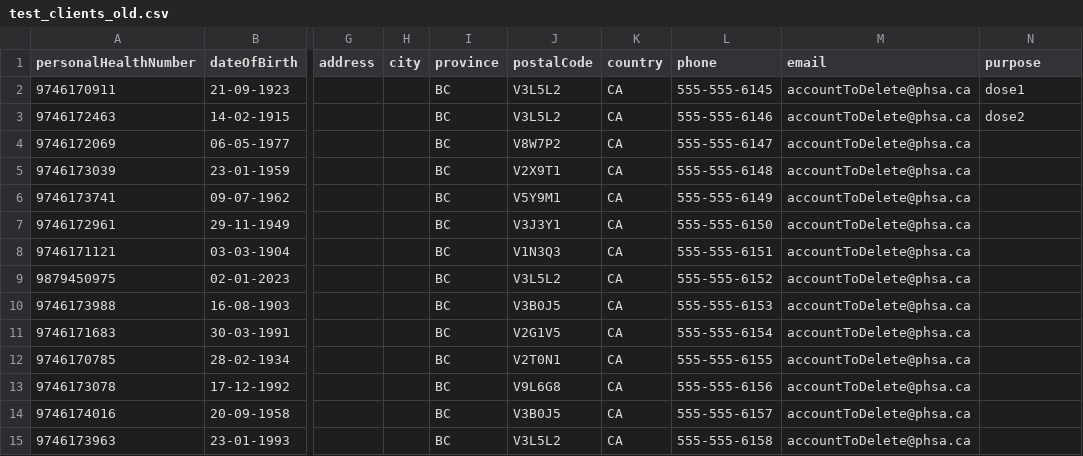
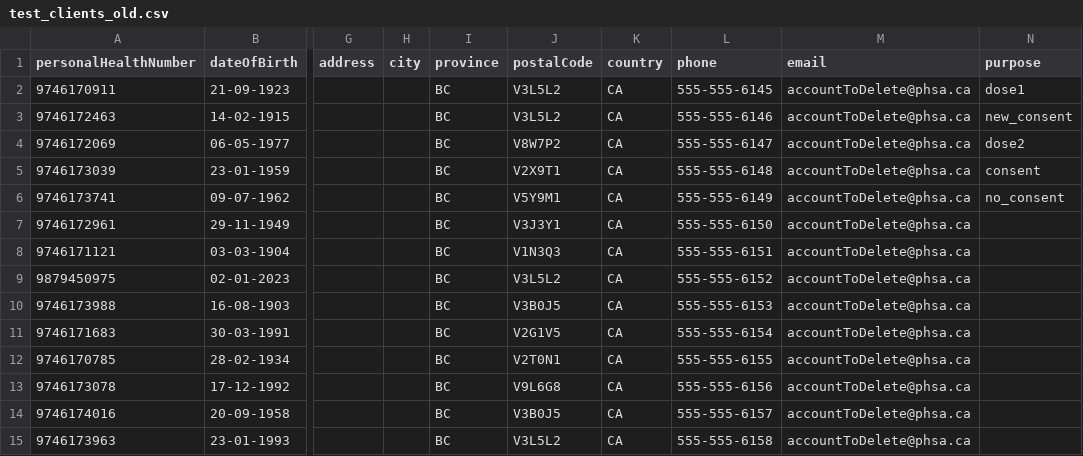
Before and after one commit to IgorEmelyanovPHSA/immsauto, a CSV file: resources/test_clients_old.csv, drawn as a sheet; only a part is shown, gaps mark what is left out; the diff names each change by its address in the sheet, - before the commit and + after, or states it on an @@ line.

```diff
--- a/resources/test_clients_old.csv
+++ b/resources/test_clients_old.csv
-N3 (purpose): dose2
+N3 (purpose): new_consent
-N4 (purpose): (empty)
+N4 (purpose): dose2
-N5 (purpose): (empty)
+N5 (purpose): consent
-N6 (purpose): (empty)
+N6 (purpose): no_consent
```
Also changed, not shown: resources/test_clients.csv, 7 other files.
